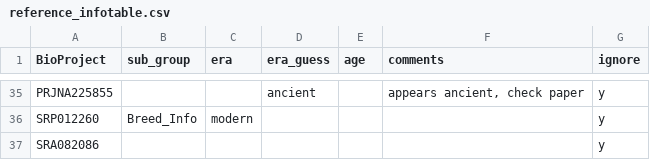
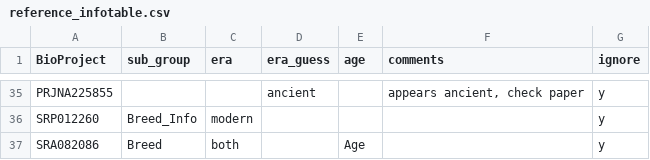
Before and after one commit to jacob-brown/EquSeq, a CSV file: data/raw_data/reference_infotable.csv, drawn as a sheet; only a part is shown, gaps mark what is left out.

```diff
--- a/data/raw_data/reference_infotable.csv
+++ b/data/raw_data/reference_infotable.csv
@@ -36,2 +36,2 @@ PRJNA225855,,,ancient,,"appears ancient, check paper",y
 SRP012260,Breed_Info,modern,,,,y
-SRA082086,,,,,,y
+SRA082086,Breed,both,,Age,,y
```
Also changed, not shown: 8 other files.
